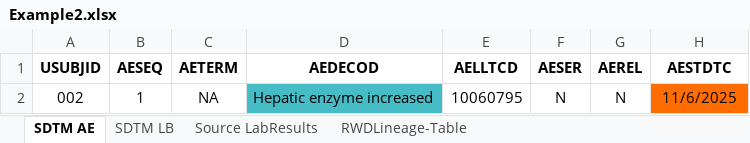
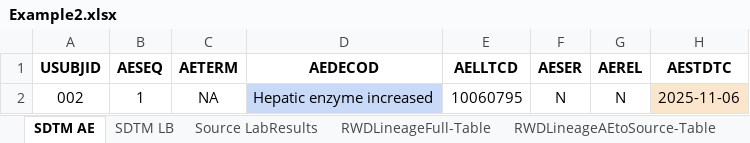
Before and after one commit to cdisc-org/DataExchange-RWD-Lineage, an Excel workbook: examples/example2/Example2.xlsx, sheet SDTM AE, drawn as a sheet; values as stored, in another font and other column widths than the file's, no borders; charts and pictures not drawn; the diff names each change by its address in the sheet, - before the commit and + after, or states it on an @@ line.

```diff
--- a/examples/example2/Example2.xlsx (sheet SDTM AE)
+++ b/examples/example2/Example2.xlsx (sheet SDTM AE)
-sheet tab: RWDLineage-Table
+sheet tab: RWDLineageFull-Table
+sheet tab: RWDLineageAEtoSource-Table
-D2 fill: #46BDC6
+D2 fill: #C9DAF8
-H2 (AESTDTC): 11/6/2025
+H2 (AESTDTC): 2025-11-06
-H2 fill: #FF6D01
+H2 fill: #FCE5CD
```
Also changed, not shown: sheet RWDLineageFull-Table, sheet SDTM LB, sheet Source LabResults, charts or pictures, 3 other files.
